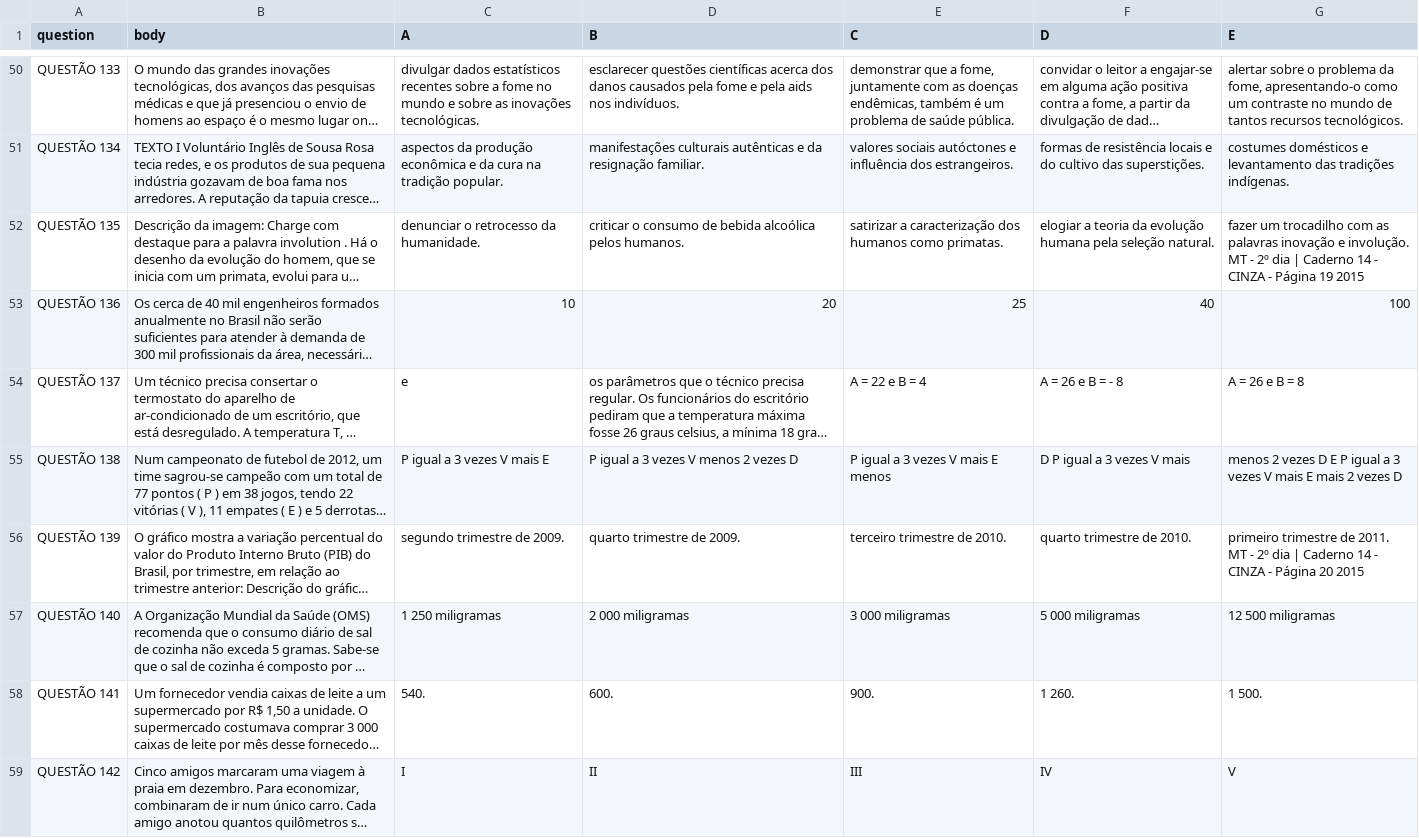
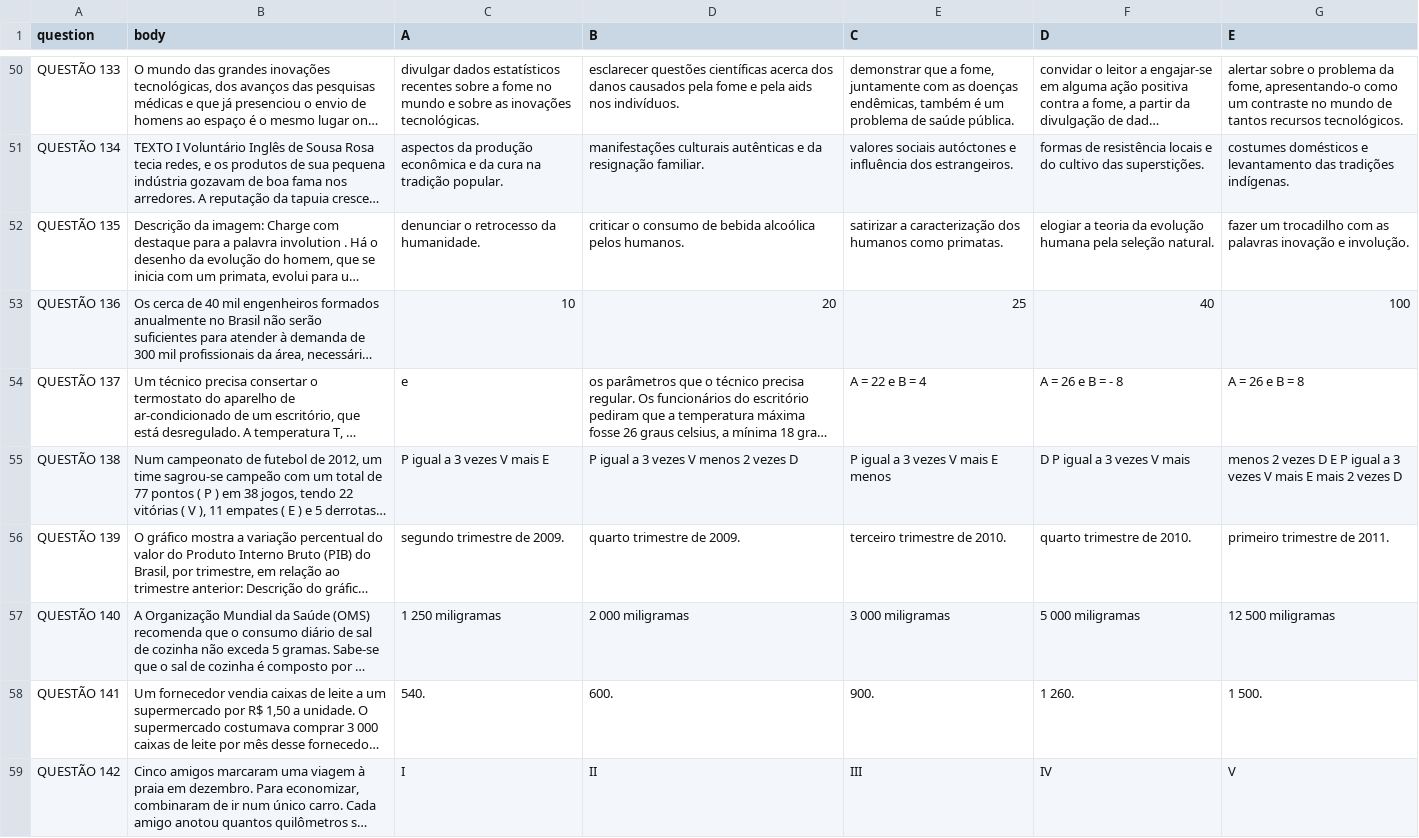
Before and after one commit to marceloslo/EnemParser, a CSV file: Data/2015_PV_reaplicacao_PPL_D2_CD14_ledor.csv, drawn as a sheet; only a part is shown, gaps mark what is left out; long unchanged cells end in …; the diff covers the shown part only; the diff names each change by its address in the sheet, - before the commit and + after, or states it on an @@ line.

```diff
--- a/Data/2015_PV_reaplicacao_PPL_D2_CD14_ledor.csv
+++ b/Data/2015_PV_reaplicacao_PPL_D2_CD14_ledor.csv
-G52 (E): …e involução. MT - 2º dia | Caderno 14 - CINZA - Página 19 2015
+G52 (E): …e involução.
-G56 (E): …de 2011. MT - 2º dia | Caderno 14 - CINZA - Página 20 2015
+G56 (E): …de 2011.
```
Also changed, not shown: 12 edited cells elsewhere in this file, Data/2015_PV_reaplicacao_PPL_D1_CD11_ledor.csv, Data/2016_PV_impresso_D1_CD3_ledor.csv, 2 other files.
